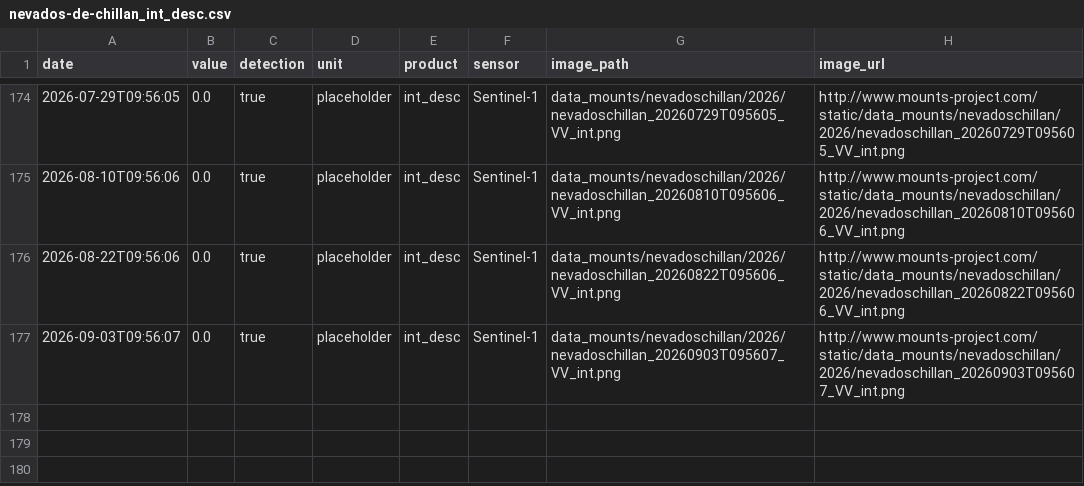
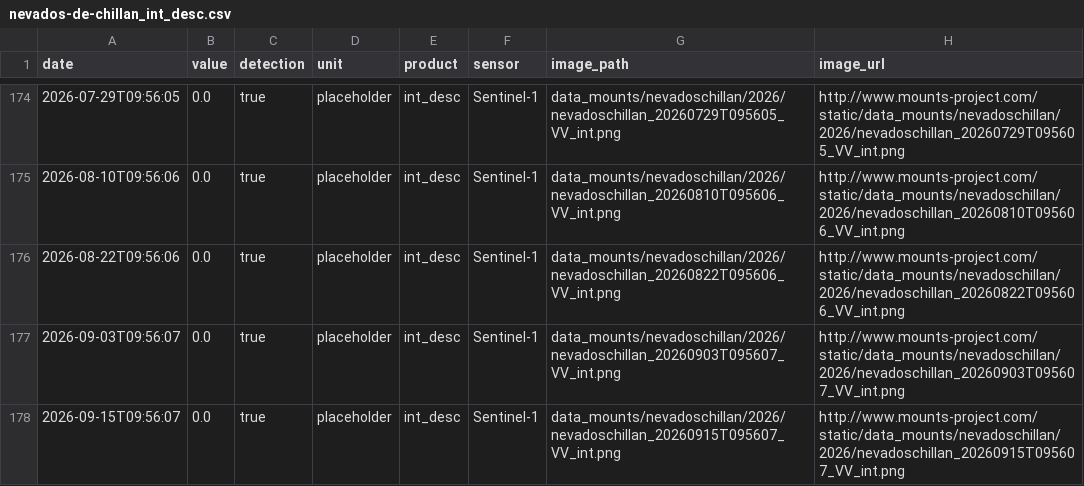
Before and after one commit to MendozaVolcanic/MOUNTS-Chile, a CSV file: csv/nevados-de-chillan_int_desc.csv, drawn as a sheet; only a part is shown, gaps mark what is left out; the diff names each change by its address in the sheet, - before the commit and + after, or states it on an @@ line.

```diff
--- a/csv/nevados-de-chillan_int_desc.csv
+++ b/csv/nevados-de-chillan_int_desc.csv
+row 178: 2026-09-15T09:56:07 | 0.0 | true | placeholder | int_desc | Sentinel-1 | data_mounts/nevadoschillan/2026/nevadoschillan_20260915T095607_VV_int.png | http://www.mounts-project.com/static/data_mounts/nevadoschillan/2026/nevadoschillan_20260915T095607_VV_int.png
```
Also changed, not shown: csv/copahue_so2_mass.csv, csv/lascar_so2_mass.csv, 37 other files.
